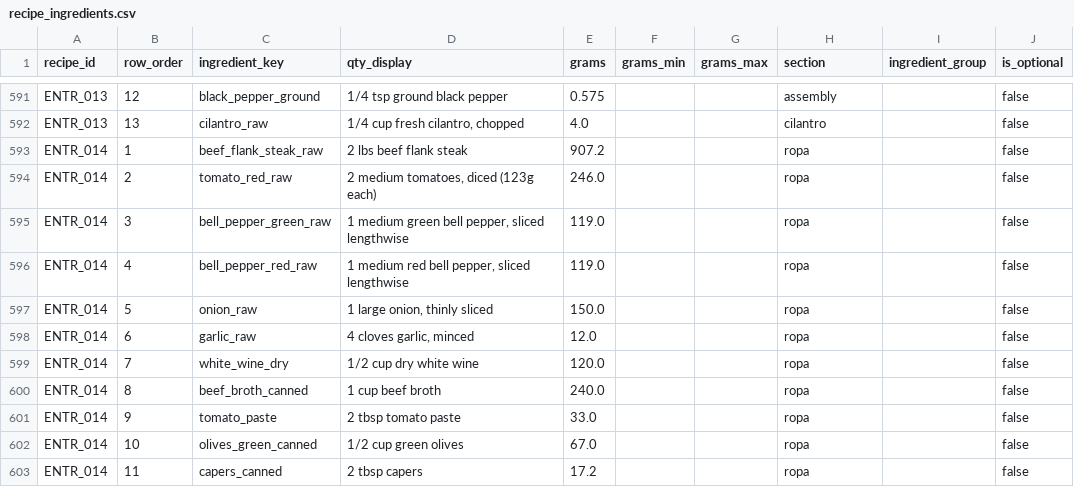
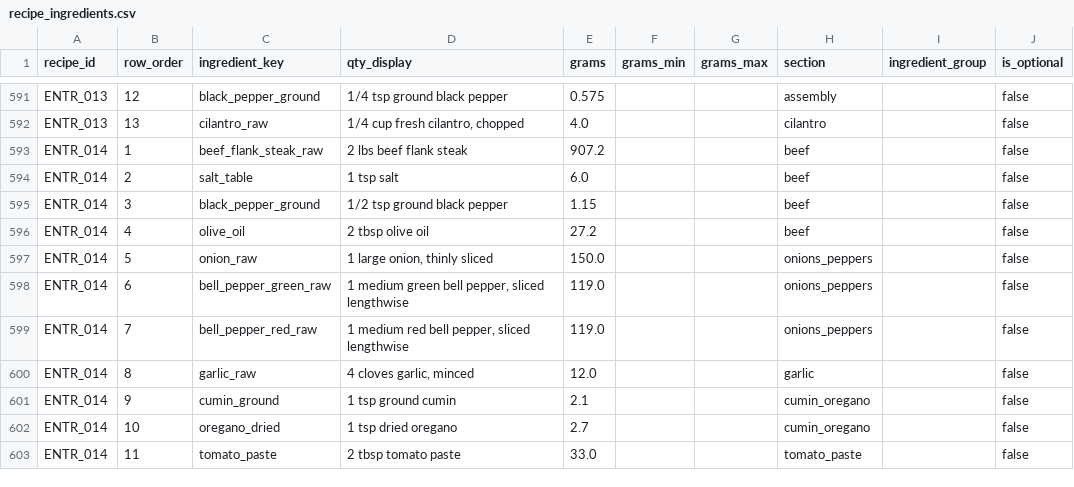
Before and after one commit to tlgeorgemailcom/daily-plate, a CSV file: recipes_v3/data/recipe_ingredients.csv, drawn as a sheet; only a part is shown, gaps mark what is left out; the diff covers the shown part only; the diff names each change by its address in the sheet, - before the commit and + after, or states it on an @@ line.

```diff
--- a/recipes_v3/data/recipe_ingredients.csv
+++ b/recipes_v3/data/recipe_ingredients.csv
-H593:H596 (section): ropa
+H593:H596 (section): beef
-C594 (ingredient_key): tomato_red_raw
+C594 (ingredient_key): salt_table
-D594 (qty_display): 2 medium tomatoes, diced (123g each)
+D594 (qty_display): 1 tsp salt
-E594 (grams): 246.0
+E594 (grams): 6.0
-C595 (ingredient_key): bell_pepper_green_raw
+C595 (ingredient_key): black_pepper_ground
-D595 (qty_display): 1 medium green bell pepper, sliced lengthwise
+D595 (qty_display): 1/2 tsp ground black pepper
-E595 (grams): 119.0
+E595 (grams): 1.15
-C596 (ingredient_key): bell_pepper_red_raw
+C596 (ingredient_key): olive_oil
-D596 (qty_display): 1 medium red bell pepper, sliced lengthwise
+D596 (qty_display): 2 tbsp olive oil
-E596 (grams): 119.0
+E596 (grams): 27.2
-H597:H599 (section): ropa
+H597:H599 (section): onions_peppers
-C598 (ingredient_key): garlic_raw
+C598 (ingredient_key): bell_pepper_green_raw
-D598 (qty_display): 4 cloves garlic, minced
+D598 (qty_display): 1 medium green bell pepper, sliced lengthwise
-E598 (grams): 12.0
+E598 (grams): 119.0
-C599 (ingredient_key): white_wine_dry
+C599 (ingredient_key): bell_pepper_red_raw
-D599 (qty_display): 1/2 cup dry white wine
+D599 (qty_display): 1 medium red bell pepper, sliced lengthwise
-E599 (grams): 120.0
+E599 (grams): 119.0
-C600 (ingredient_key): beef_broth_canned
+C600 (ingredient_key): garlic_raw
-D600 (qty_display): 1 cup beef broth
+D600 (qty_display): 4 cloves garlic, minced
-E600 (grams): 240.0
+E600 (grams): 12.0
-H600 (section): ropa
+H600 (section): garlic
-C601 (ingredient_key): tomato_paste
+C601 (ingredient_key): cumin_ground
-D601 (qty_display): 2 tbsp tomato paste
+D601 (qty_display): 1 tsp ground cumin
-E601 (grams): 33.0
+E601 (grams): 2.1
-H601:H602 (section): ropa
+H601:H602 (section): cumin_oregano
-C602 (ingredient_key): olives_green_canned
+C602 (ingredient_key): oregano_dried
-D602 (qty_display): 1/2 cup green olives
+D602 (qty_display): 1 tsp dried oregano
-E602 (grams): 67.0
+E602 (grams): 2.7
-C603 (ingredient_key): capers_canned
+C603 (ingredient_key): tomato_paste
-D603 (qty_display): 2 tbsp capers
+D603 (qty_display): 2 tbsp tomato paste
-E603 (grams): 17.2
+E603 (grams): 33.0
-H603 (section): ropa
+H603 (section): tomato_paste
```
Also changed, not shown: 1 added row, 1 removed row and 22 edited cells elsewhere in this file, recipes_v3/data/recipe_instructions.csv, recipes_v3/data/recipe_sections.csv, 2 other files.
